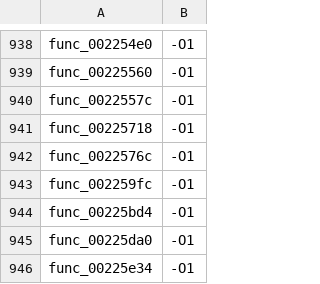
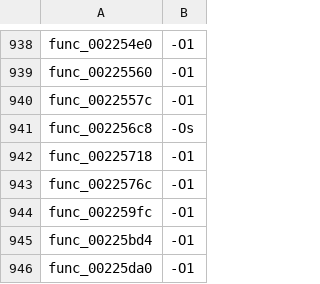
Before and after one commit to USED255/artonelico2-decomp, a TSV file: config/source_flags.tsv, drawn as a sheet; only a part is shown, gaps mark what is left out; the shorter side is filled out with more unchanged rows; the diff names each change by its address in the sheet, - before the commit and + after, or states it on an @@ line.

Commit message:
m3(jtbl): +1 - jump-table landing with the required table registration (3,529 -> 3,530)
`func_002256c8` is a clean jump-table dispatcher: it loads a field at a0+0x50, bounds it
against 6 and jumps through `jtbl_009706E4`. Its old draft scored 0.00; the obvious switch in
C compiles to the target instruction sequence (registers included) and `verify()` reports
100.0 at `-Os`.

The first attempt failed the matching gate with

    holds a non-empty allocatable section outside .text: [('.rodata', 24, '')]

because a C `switch` emits its own jump table, and the build only redirects that table when
the source is registered in `config/jtbl_tables.tsv` (`compile_sources.py --jtbl-tables` ->
`jtbl_patch`). The safety gate then allows the leftover `.rodata` because no `.text`
relocation refers to it any more (P-52, 2026-10-07). This commit adds the missing line:

    func_002256c8<TAB>jtbl_009706E4

Reproduced the gate locally before pushing: after the patch the two `.text` relocations
point at `jtbl_009706E4` and nothing in `.text` refers to `.rodata`.

Ledger 3,529 -> 3,530; distinct 3,530; src/matched/*.c 3,530;
test_matched_ledger.py passes; make check 12 checks FAIL 0.

```diff
--- a/config/source_flags.tsv
+++ b/config/source_flags.tsv
+row 941: func_002256c8 | -Os
```
Also changed, not shown: 3 other files.
